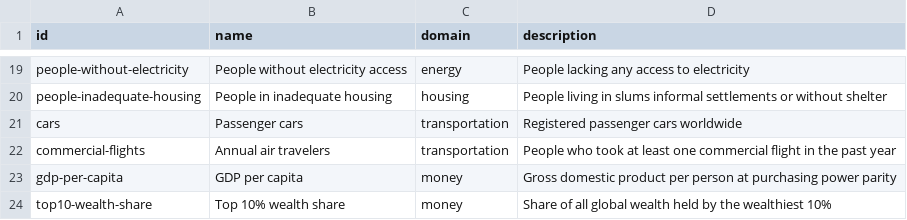
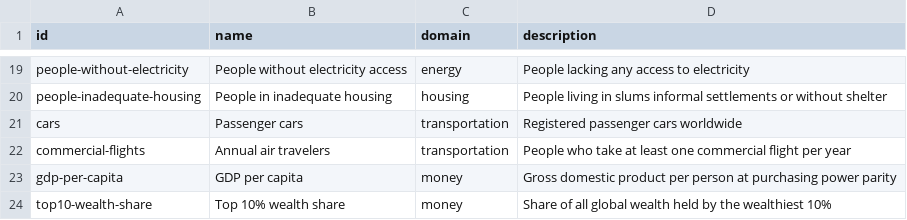
Before and after one commit to Ram-N/Planet1000, a CSV file: data/source/entities.csv, drawn as a sheet; only a part is shown, gaps mark what is left out.

```diff
--- a/data/source/entities.csv
+++ b/data/source/entities.csv
@@ -21,3 +21,3 @@ people-inadequate-housing,People in inadequate housing,housing,People living in
 cars,Passenger cars,transportation,Registered passenger cars worldwide
-commercial-flights,Annual air travelers,transportation,People who took at least one commercial flight in the past year
+commercial-flights,Annual air travelers,transportation,People who take at least one commercial flight per year
 gdp-per-capita,GDP per capita,money,Gross domestic product per person at purchasing power parity
```
Also changed, not shown: data/source/observations.csv, 1 other file.
